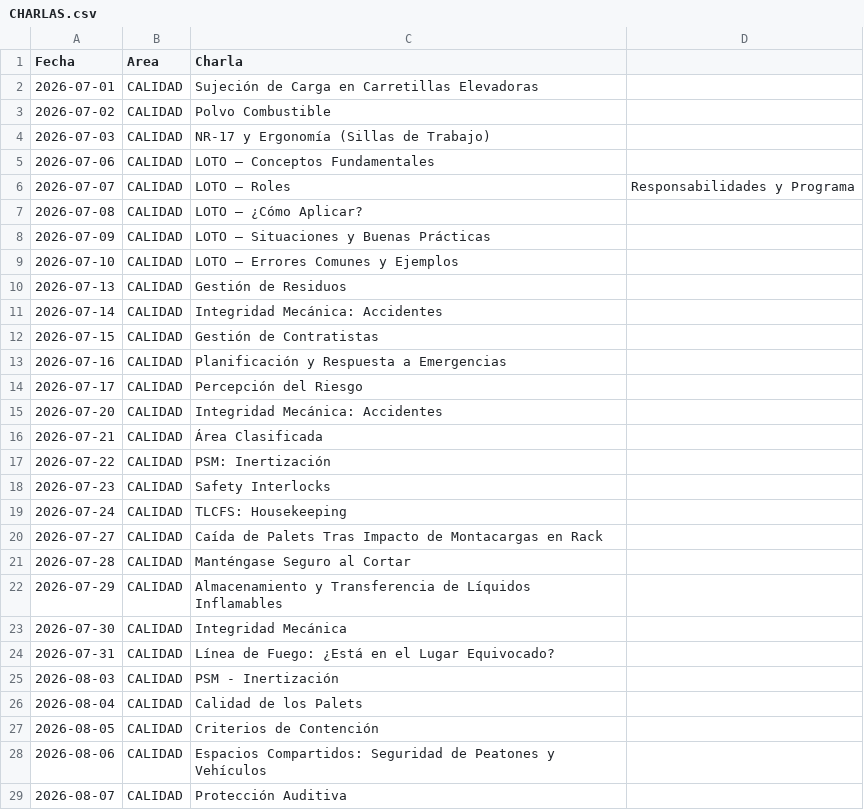
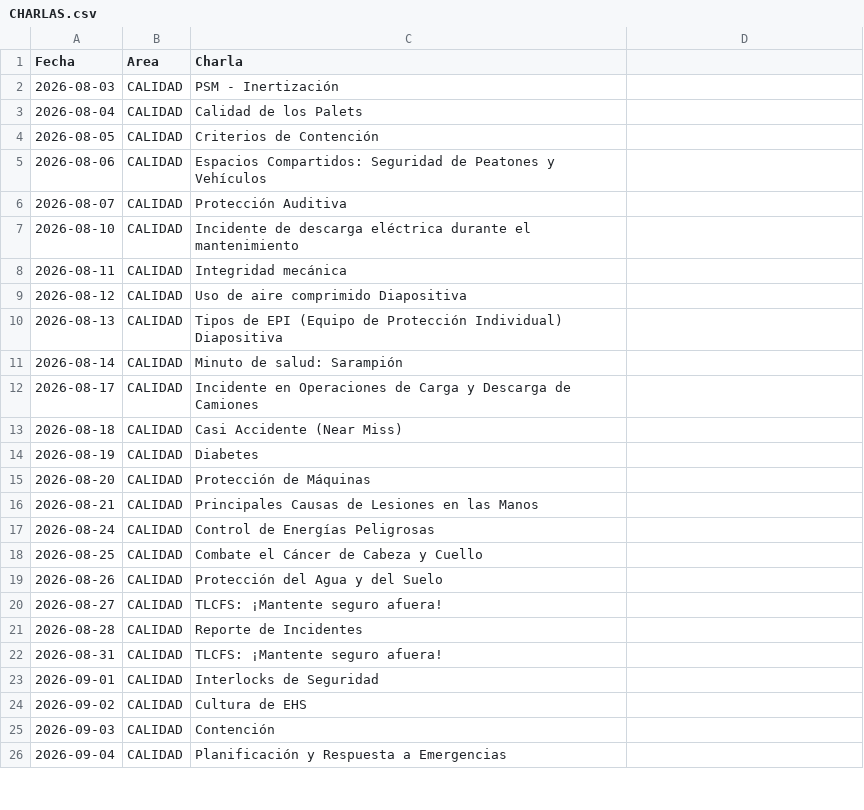
Before and after one commit to steff-1804/registro-asistencia-flask, a CSV file: CHARLAS.csv, drawn as a sheet; only a part is shown; the shorter side is filled out with more unchanged rows; the diff covers the shown part only.

Commit message:
Update CHARLAS.csv

```diff
--- a/CHARLAS.csv
+++ b/CHARLAS.csv
@@ -1,25 +1,2 @@
 Fecha,Area,Charla
-2026-07-01,CALIDAD,Sujeción de Carga en Carretillas Elevadoras
-2026-07-02,CALIDAD,Polvo Combustible
-2026-07-03,CALIDAD,NR-17 y Ergonomía (Sillas de Trabajo)
-2026-07-06,CALIDAD,LOTO – Conceptos Fundamentales
-2026-07-07,CALIDAD,LOTO – Roles, Responsabilidades y Programa
-2026-07-08,CALIDAD,LOTO – ¿Cómo Aplicar?
-2026-07-09,CALIDAD, LOTO – Situaciones y Buenas Prácticas
-2026-07-10,CALIDAD, LOTO – Errores Comunes y Ejemplos
-2026-07-13,CALIDAD,Gestión de Residuos
-2026-07-14,CALIDAD,Integridad Mecánica: Accidentes
-2026-07-15,CALIDAD,Gestión de Contratistas
-2026-07-16,CALIDAD,Planificación y Respuesta a Emergencias
-2026-07-17,CALIDAD,Percepción del Riesgo
-2026-07-20,CALIDAD,Integridad Mecánica: Accidentes
-2026-07-21,CALIDAD,Área Clasificada
-2026-07-22,CALIDAD,PSM: Inertización
-2026-07-23,CALIDAD,Safety Interlocks
-2026-07-24,CALIDAD,TLCFS: Housekeeping
-2026-07-27,CALIDAD,Caída de Palets Tras Impacto de Montacargas en Rack
-2026-07-28,CALIDAD,Manténgase Seguro al Cortar
-2026-07-29,CALIDAD,Almacenamiento y Transferencia de Líquidos Inflamables
-2026-07-30,CALIDAD,Integridad Mecánica
-2026-07-31,CALIDAD,Línea de Fuego: ¿Está en el Lugar Equivocado?
 2026-08-03,CALIDAD,PSM - Inertización
```
Also changed, not shown: 5 added rows elsewhere in this file.
